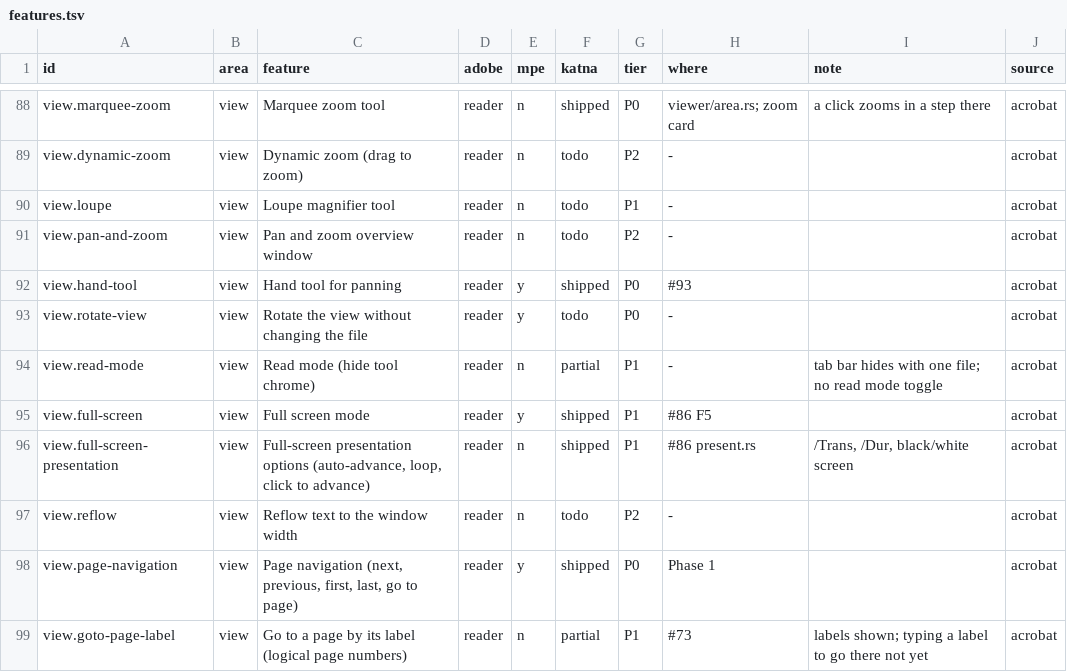
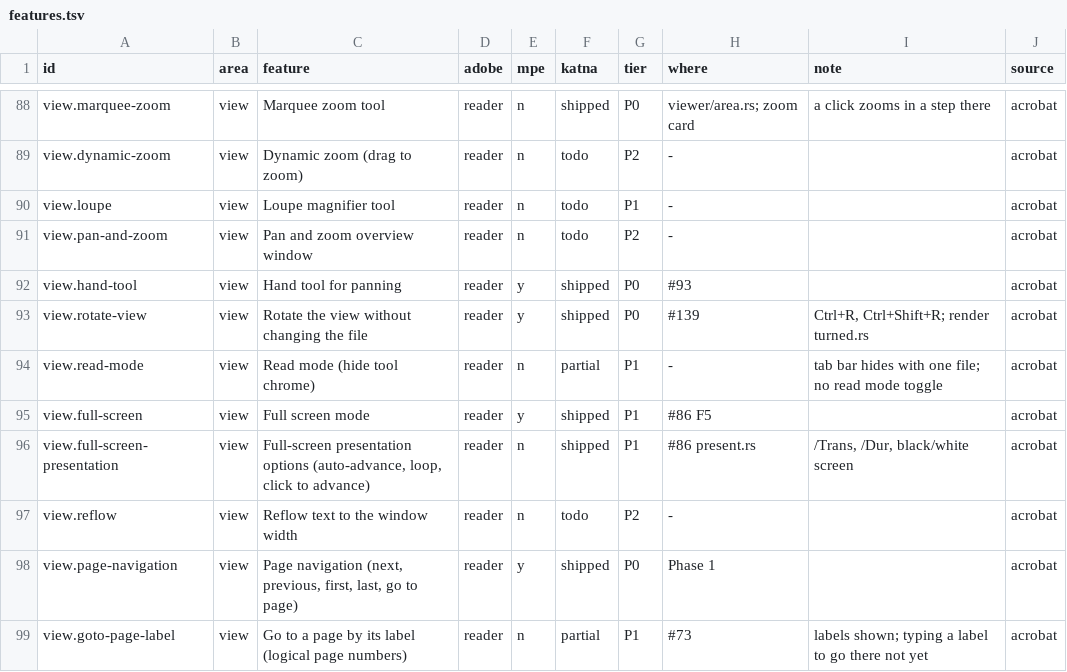
Before and after one commit to QuakeString/katna-pdf, a TSV file: parity/features.tsv, drawn as a sheet; only a part is shown, gaps mark what is left out.

```diff
--- a/parity/features.tsv
+++ b/parity/features.tsv
@@ -92,3 +92,3 @@ view.pan-and-zoom	view	Pan and zoom overview window	reader	n	todo	P2	-		acrobat
 view.hand-tool	view	Hand tool for panning	reader	y	shipped	P0	#93		acrobat
-view.rotate-view	view	Rotate the view without changing the file	reader	y	todo	P0	-		acrobat
+view.rotate-view	view	Rotate the view without changing the file	reader	y	shipped	P0	#139	Ctrl+R, Ctrl+Shift+R; render turned.rs	acrobat
 view.read-mode	view	Read mode (hide tool chrome)	reader	n	partial	P1	-	tab bar hides with one file; no read mode toggle	acrobat
```
Also changed, not shown: 8 other files.
